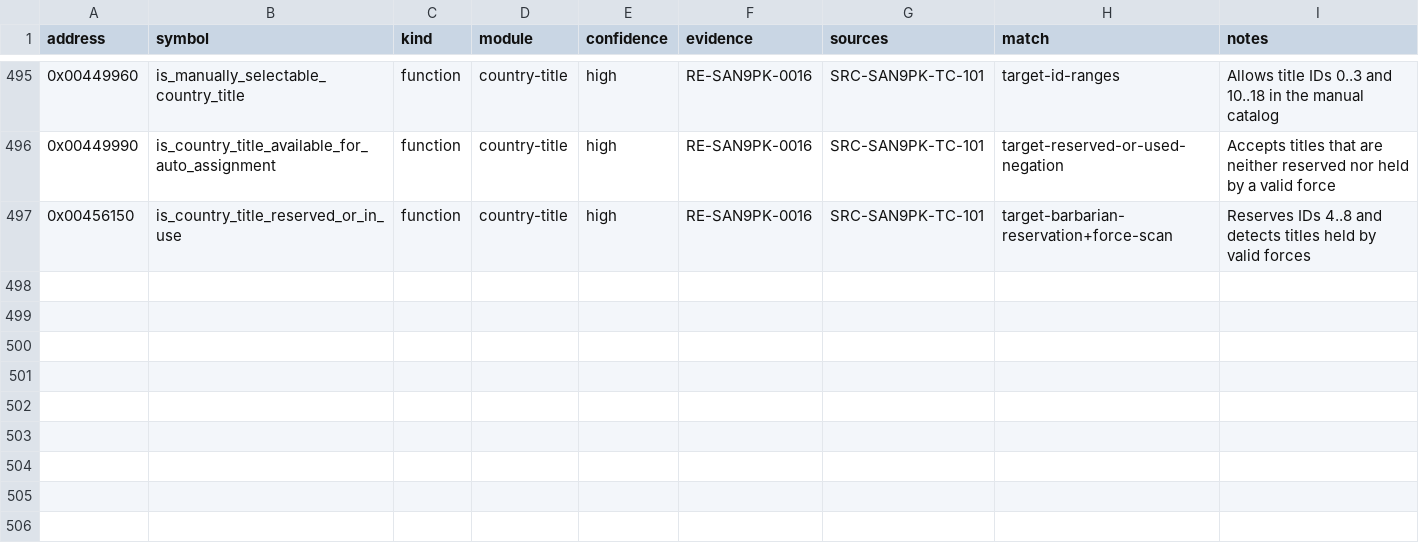
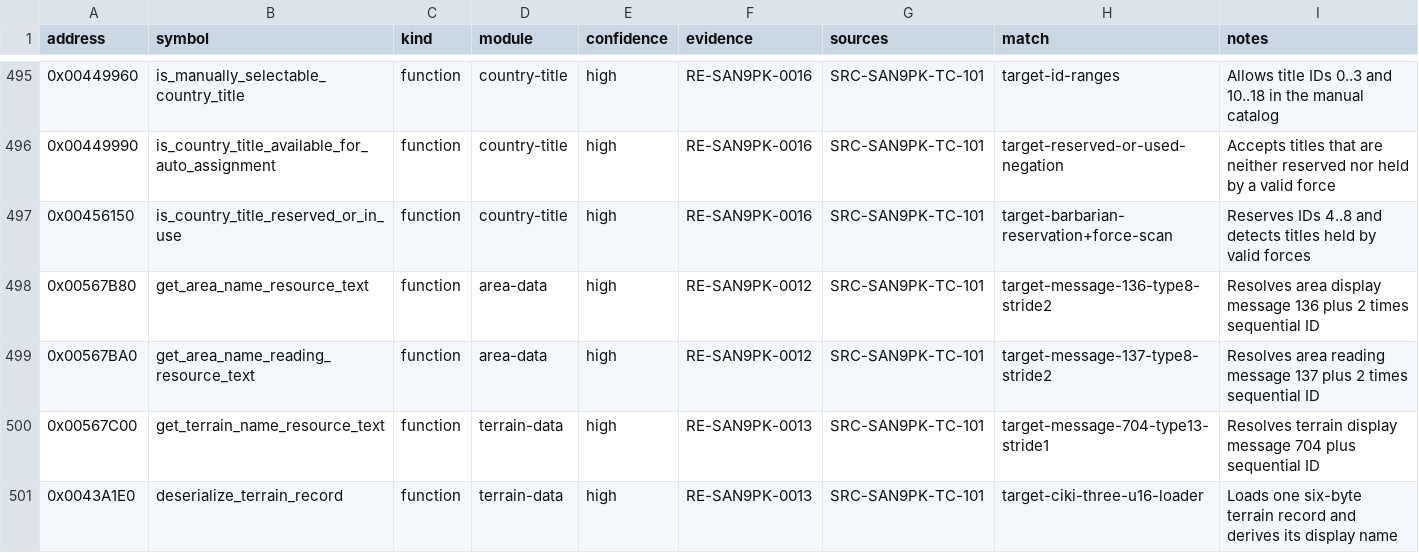
Before and after one commit to CtxPilot/san9-remake, a CSV file: research/symbols/san9pk-tc-101.csv, drawn as a sheet; only a part is shown, gaps mark what is left out; the diff names each change by its address in the sheet, - before the commit and + after, or states it on an @@ line.

Commit message:
feat(data): define area and terrain metadata

```diff
--- a/research/symbols/san9pk-tc-101.csv
+++ b/research/symbols/san9pk-tc-101.csv
+row 498: 0x00567B80 | get_area_name_resource_text | function | area-data | high | RE-SAN9PK-0012 | SRC-SAN9PK-TC-101 | target-message-136-type8-stride2 | Resolves area display message 136 plus 2 times sequential ID
+row 499: 0x00567BA0 | get_area_name_reading_resource_text | function | area-data | high | RE-SAN9PK-0012 | SRC-SAN9PK-TC-101 | target-message-137-type8-stride2 | Resolves area reading message 137 plus 2 times sequential ID
+row 500: 0x00567C00 | get_terrain_name_resource_text | function | terrain-data | high | RE-SAN9PK-0013 | SRC-SAN9PK-TC-101 | target-message-704-type13-stride1 | Resolves terrain display message 704 plus sequential ID
+row 501: 0x0043A1E0 | deserialize_terrain_record | function | terrain-data | high | RE-SAN9PK-0013 | SRC-SAN9PK-TC-101 | target-ciki-three-u16-loader | Loads one six-byte terrain record and derives its display name
```
Also changed, not shown: 10 other files.
